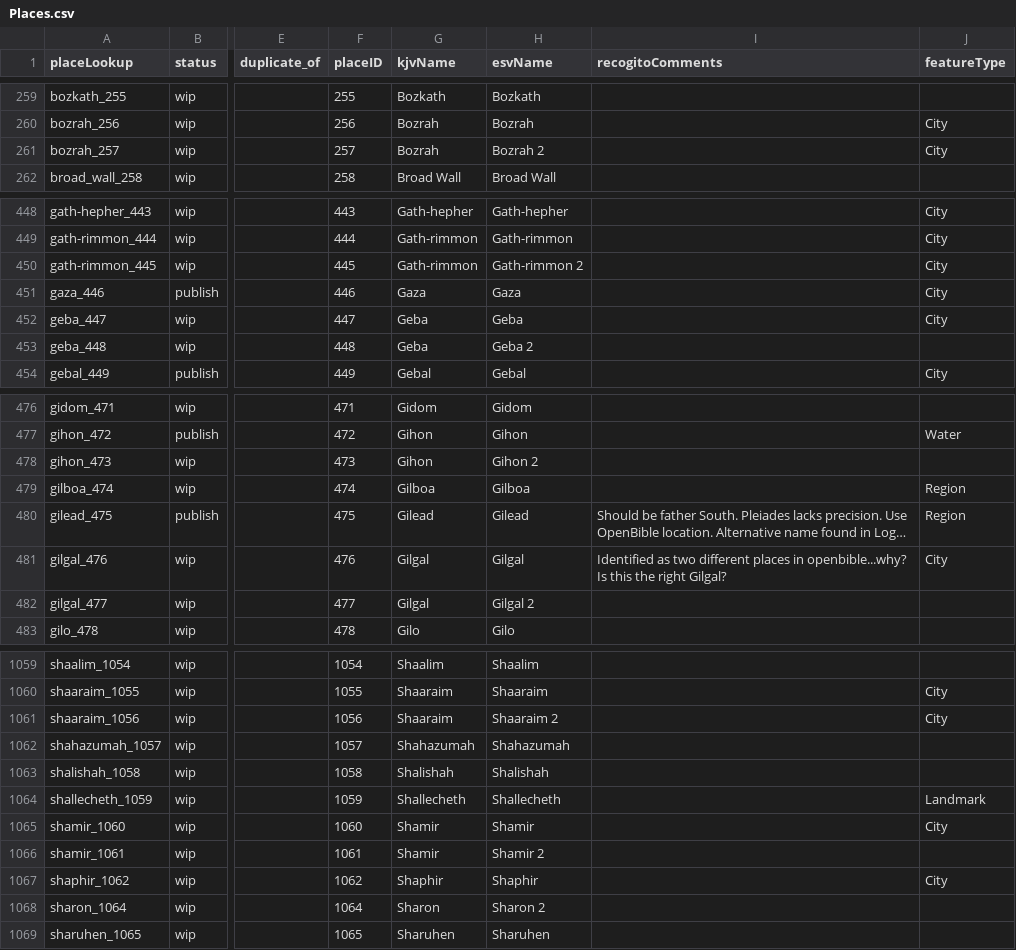
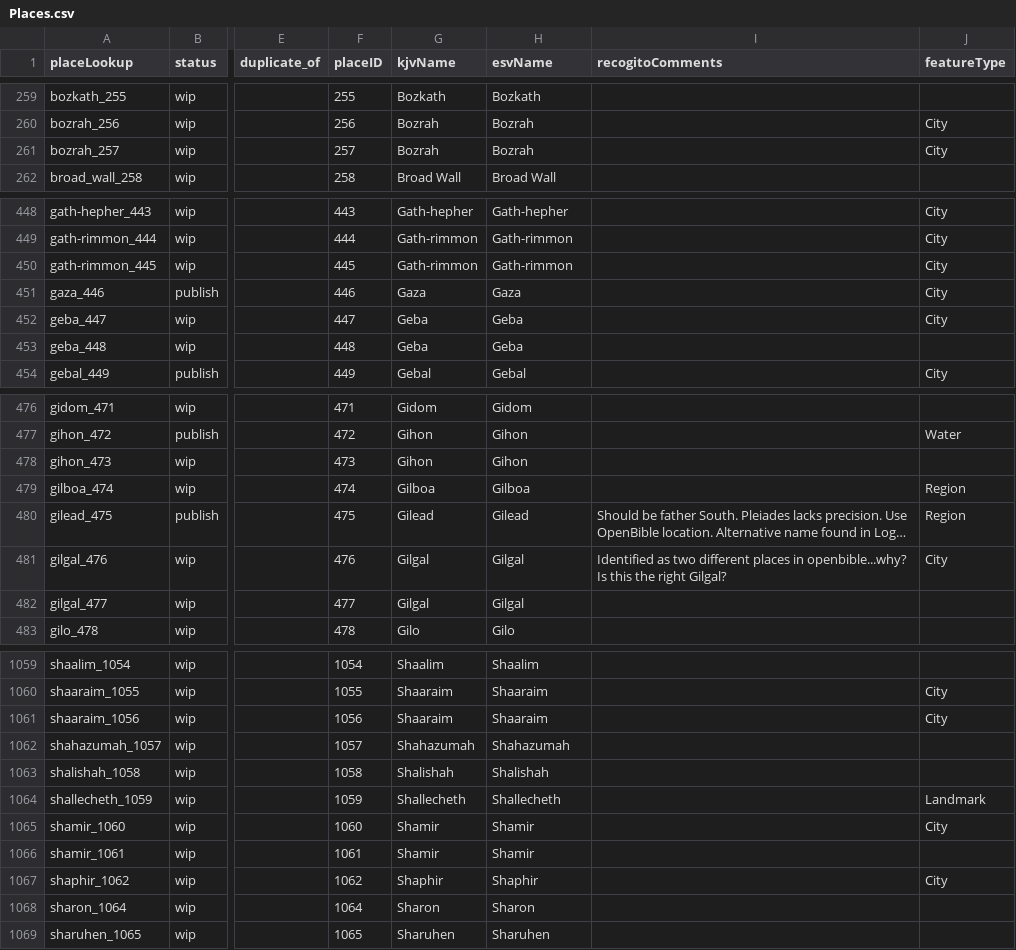
Before and after one commit to robertrouse/theographic-bible-metadata, a CSV file: CSV/Places.csv, drawn as a sheet; only a part is shown, gaps mark what is left out; long unchanged cells end in …; the diff covers the shown part only; the diff names each change by its address in the sheet, - before the commit and + after, or states it on an @@ line.

Commit message:
Removed ' 2' from esvNames

```diff
--- a/CSV/Places.csv
+++ b/CSV/Places.csv
-H261 (esvName): Bozrah 2
+H261 (esvName): Bozrah
-H450 (esvName): Gath-rimmon 2
+H450 (esvName): Gath-rimmon
-H453 (esvName): Geba 2
+H453 (esvName): Geba
-H478 (esvName): Gihon 2
+H478 (esvName): Gihon
-H482 (esvName): Gilgal 2
+H482 (esvName): Gilgal
-H1061 (esvName): Shaaraim 2
+H1061 (esvName): Shaaraim
-H1066 (esvName): Shamir 2
+H1066 (esvName): Shamir
-H1068 (esvName): Sharon 2
+H1068 (esvName): Sharon
```
Also changed, not shown: 51 edited cells elsewhere in this file.
